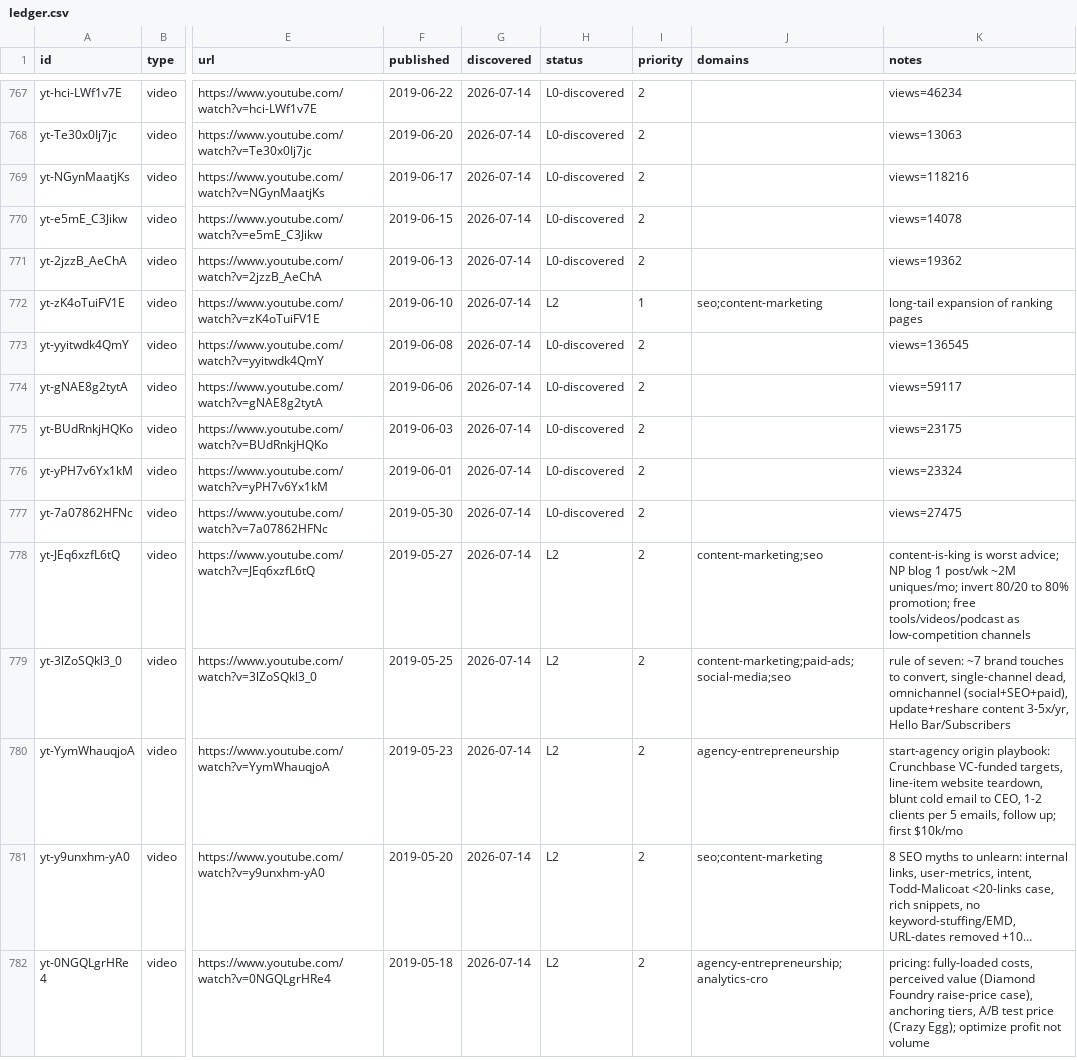
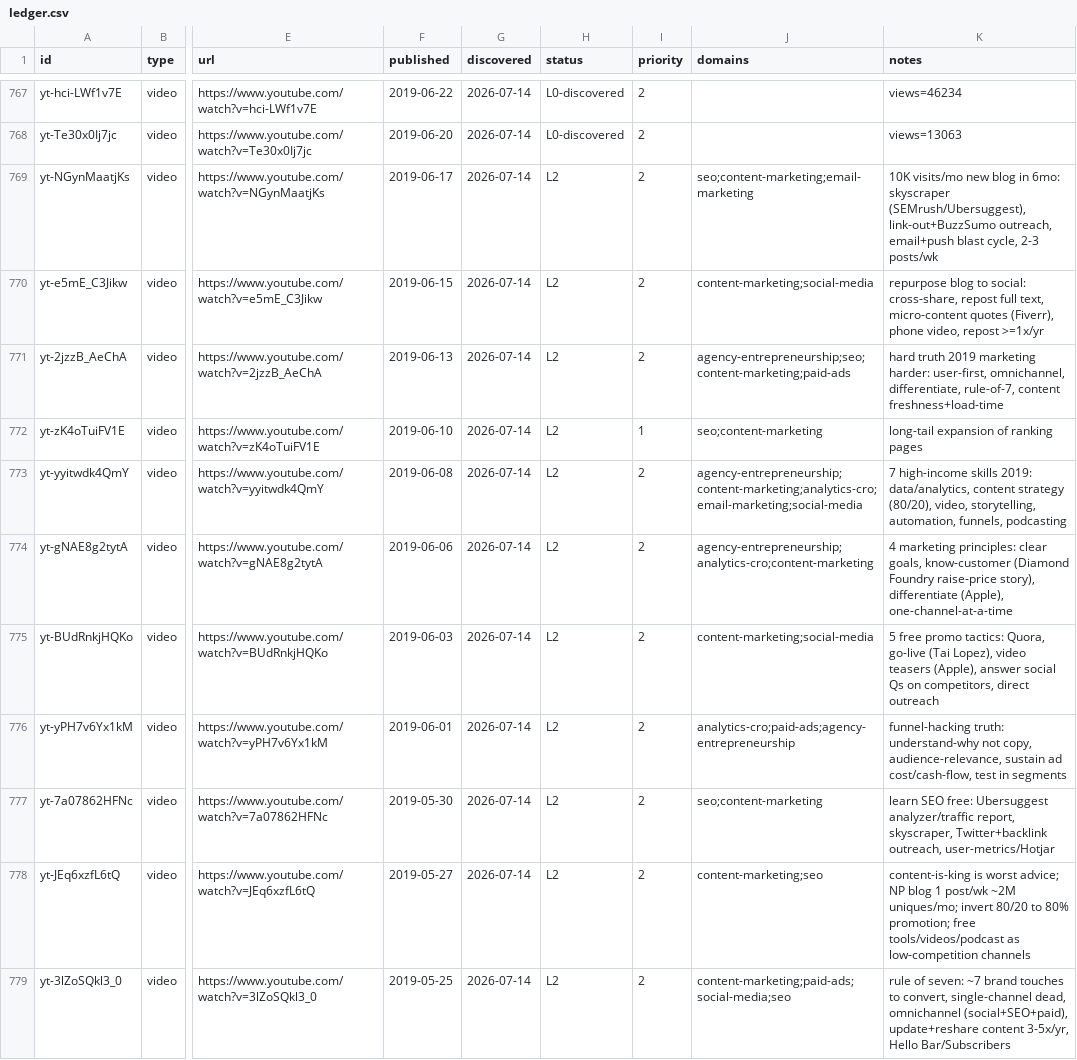
Before and after one commit to claes-work/neil-patel-clone, a CSV file: pipeline/ledger.csv, drawn as a sheet; only a part is shown, gaps mark what is left out; the shorter side is filled out with more unchanged rows; long unchanged cells end in …; the diff names each change by its address in the sheet, - before the commit and + after, or states it on an @@ line.

Commit message:
ingest: yt batch (@neilpatel, 8) — 2019-05-30 to 06-17 P2 solo tactical (cont. 42)

```diff
--- a/pipeline/ledger.csv
+++ b/pipeline/ledger.csv
-H769:H771 (status): L0-discovered
+H769:H771 (status): L2
-J769 (domains): (empty)
+J769 (domains): seo;content-marketing;email-marketing
-K769 (notes): views=118216
+K769 (notes): 10K visits/mo new blog in 6mo: skyscraper (SEMrush/Ubersuggest), link-out+BuzzSumo outreach, email+push blast cycle, 2-3 posts/wk
-J770 (domains): (empty)
+J770 (domains): content-marketing;social-media
-K770 (notes): views=14078
+K770 (notes): repurpose blog to social: cross-share, repost full text, micro-content quotes (Fiverr), phone video, repost >=1x/yr
-J771 (domains): (empty)
+J771 (domains): agency-entrepreneurship;seo;content-marketing;paid-ads
-K771 (notes): views=19362
+K771 (notes): hard truth 2019 marketing harder: user-first, omnichannel, differentiate, rule-of-7, content freshness+load-time
-H773:H777 (status): L0-discovered
+H773:H777 (status): L2
-J773 (domains): (empty)
+J773 (domains): agency-entrepreneurship;content-marketing;analytics-cro;email-marketing;social-media
-K773 (notes): views=136545
+K773 (notes): 7 high-income skills 2019: data/analytics, content strategy (80/20), video, storytelling, automation, funnels, podcasting
-J774 (domains): (empty)
+J774 (domains): agency-entrepreneurship;analytics-cro;content-marketing
-K774 (notes): views=59117
+K774 (notes): 4 marketing principles: clear goals, know-customer (Diamond Foundry raise-price story), differentiate (Apple), one-channel-at-a-time
-J775 (domains): (empty)
+J775 (domains): content-marketing;social-media
-K775 (notes): views=23175
+K775 (notes): 5 free promo tactics: Quora, go-live (Tai Lopez), video teasers (Apple), answer social Qs on competitors, direct outreach
-J776 (domains): (empty)
+J776 (domains): analytics-cro;paid-ads;agency-entrepreneurship
-K776 (notes): views=23324
+K776 (notes): funnel-hacking truth: understand-why not copy, audience-relevance, sustain ad cost/cash-flow, test in segments
-J777 (domains): (empty)
+J777 (domains): seo;content-marketing
-K777 (notes): views=27475
+K777 (notes): learn SEO free: Ubersuggest analyzer/traffic report, skyscraper, Twitter+backlink outreach, user-metrics/Hotjar
```
Also changed, not shown: 11 other files.
